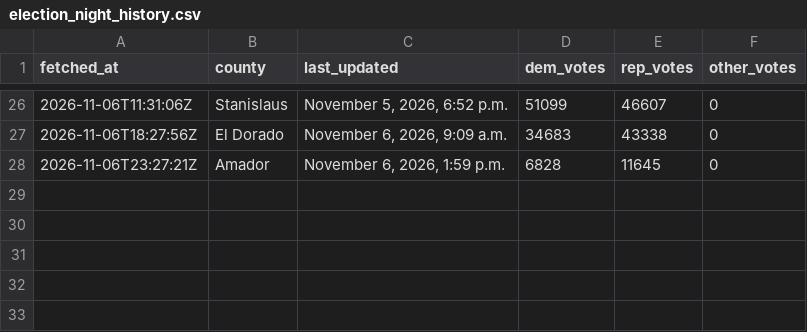
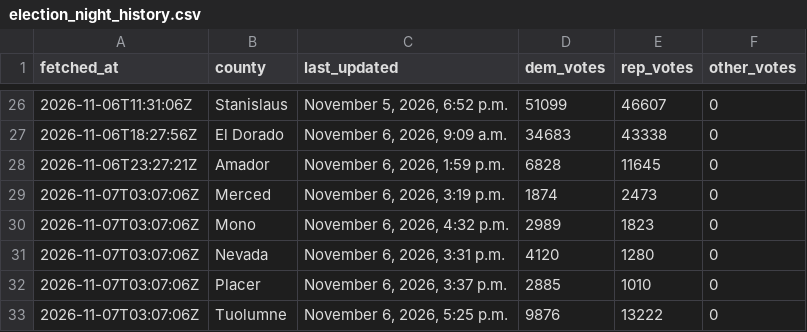
Before and after one commit to tysoda/2026-Ca-SD4-forecast-V2, a CSV file: election_night_history.csv, drawn as a sheet; only a part is shown, gaps mark what is left out.

```diff
--- a/election_night_history.csv
+++ b/election_night_history.csv
@@ -28 +28,6 @@ fetched_at,county,last_updated,dem_votes,rep_votes,other_votes
 2026-11-06T23:27:21Z,Amador,"November 6, 2026, 1:59 p.m.",6828,11645,0
+2026-11-07T03:07:06Z,Merced,"November 6, 2026, 3:19 p.m.",1874,2473,0
+2026-11-07T03:07:06Z,Mono,"November 6, 2026, 4:32 p.m.",2989,1823,0
+2026-11-07T03:07:06Z,Nevada,"November 6, 2026, 3:31 p.m.",4120,1280,0
+2026-11-07T03:07:06Z,Placer,"November 6, 2026, 3:37 p.m.",2885,1010,0
+2026-11-07T03:07:06Z,Tuolumne,"November 6, 2026, 5:25 p.m.",9876,13222,0
```
